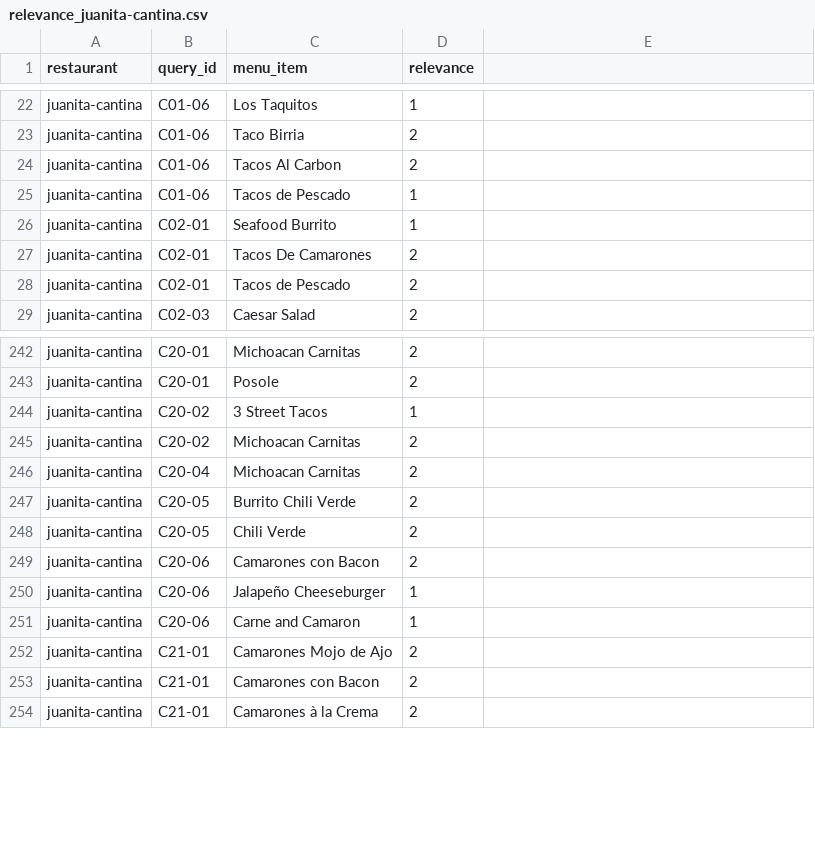
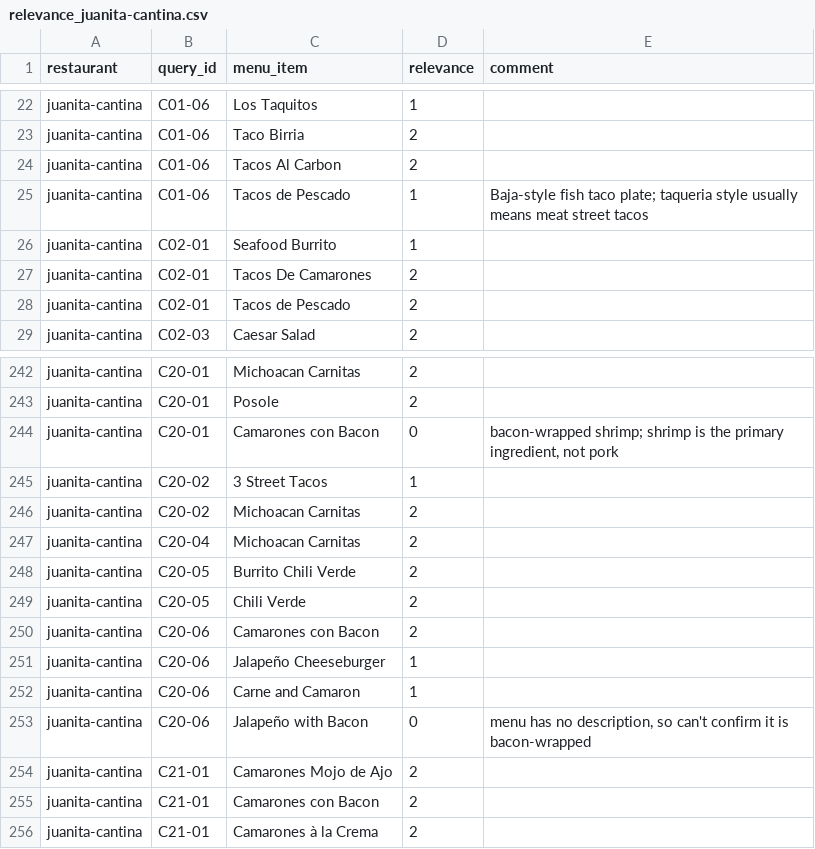
Before and after one commit to ahsank/restaurant-search, a CSV file: data/queries/relevance_juanita-cantina.csv, drawn as a sheet; only a part is shown, gaps mark what is left out; the diff names each change by its address in the sheet, - before the commit and + after, or states it on an @@ line.

```diff
--- a/data/queries/relevance_juanita-cantina.csv
+++ b/data/queries/relevance_juanita-cantina.csv
-E1: (empty)
+E1: comment
-E25 (comment): (empty)
+E25 (comment): Baja-style fish taco plate; taqueria style usually means meat street tacos
+row 244: juanita-cantina | C20-01 | Camarones con Bacon | 0 | bacon-wrapped shrimp; shrimp is the primary ingredient, not pork
+row 253: juanita-cantina | C20-06 | Jalapeño with Bacon | 0 | menu has no description, so can't confirm it is bacon-wrapped
```
Also changed, not shown: data/queries/relevance_anthonys-homeport.csv, data/queries/relevance_due-cucina.csv, 8 other files.
